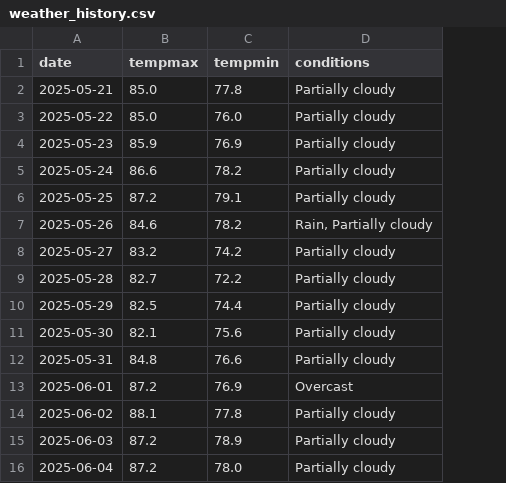
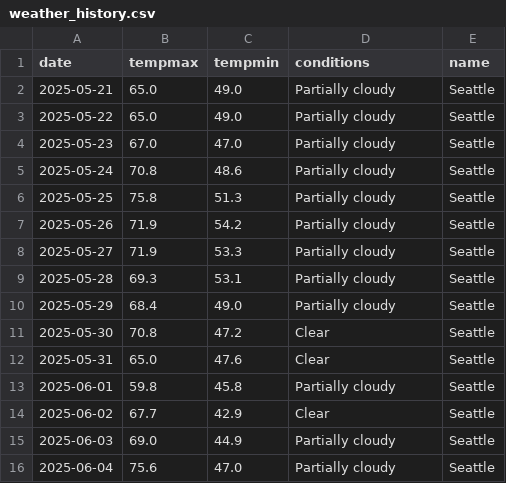
Before and after one commit to trishabanerjee27/weather-dashboard, a CSV file: weather_history.csv, drawn as a sheet; the diff names each change by its address in the sheet, - before the commit and + after, or states it on an @@ line.

```diff
--- a/weather_history.csv
+++ b/weather_history.csv
+column E (name), rows 2-16: all Seattle
-B2:B3 (tempmax): 85.0
+B2:B3 (tempmax): 65.0
-C2 (tempmin): 77.8
+C2 (tempmin): 49.0
-C3 (tempmin): 76.0
+C3 (tempmin): 49.0
-B4 (tempmax): 85.9
+B4 (tempmax): 67.0
-C4 (tempmin): 76.9
+C4 (tempmin): 47.0
-B5 (tempmax): 86.6
+B5 (tempmax): 70.8
-C5 (tempmin): 78.2
+C5 (tempmin): 48.6
-B6 (tempmax): 87.2
+B6 (tempmax): 75.8
-C6 (tempmin): 79.1
+C6 (tempmin): 51.3
-B7 (tempmax): 84.6
+B7 (tempmax): 71.9
-C7 (tempmin): 78.2
+C7 (tempmin): 54.2
-D7 (conditions): Rain, Partially cloudy
+D7 (conditions): Partially cloudy
-B8 (tempmax): 83.2
+B8 (tempmax): 71.9
-C8 (tempmin): 74.2
+C8 (tempmin): 53.3
-B9 (tempmax): 82.7
+B9 (tempmax): 69.3
-C9 (tempmin): 72.2
+C9 (tempmin): 53.1
-B10 (tempmax): 82.5
+B10 (tempmax): 68.4
-C10 (tempmin): 74.4
+C10 (tempmin): 49.0
-B11 (tempmax): 82.1
+B11 (tempmax): 70.8
-C11 (tempmin): 75.6
+C11 (tempmin): 47.2
-D11:D12 (conditions): Partially cloudy
+D11:D12 (conditions): Clear
-B12 (tempmax): 84.8
+B12 (tempmax): 65.0
-C12 (tempmin): 76.6
+C12 (tempmin): 47.6
-B13 (tempmax): 87.2
+B13 (tempmax): 59.8
-C13 (tempmin): 76.9
+C13 (tempmin): 45.8
-D13 (conditions): Overcast
+D13 (conditions): Partially cloudy
-B14 (tempmax): 88.1
+B14 (tempmax): 67.7
-C14 (tempmin): 77.8
+C14 (tempmin): 42.9
-D14 (conditions): Partially cloudy
+D14 (conditions): Clear
-B15 (tempmax): 87.2
+B15 (tempmax): 69.0
-C15 (tempmin): 78.9
+C15 (tempmin): 44.9
-B16 (tempmax): 87.2
+B16 (tempmax): 75.6
-C16 (tempmin): 78.0
+C16 (tempmin): 47.0
```
Also changed, not shown: 4 other files.
